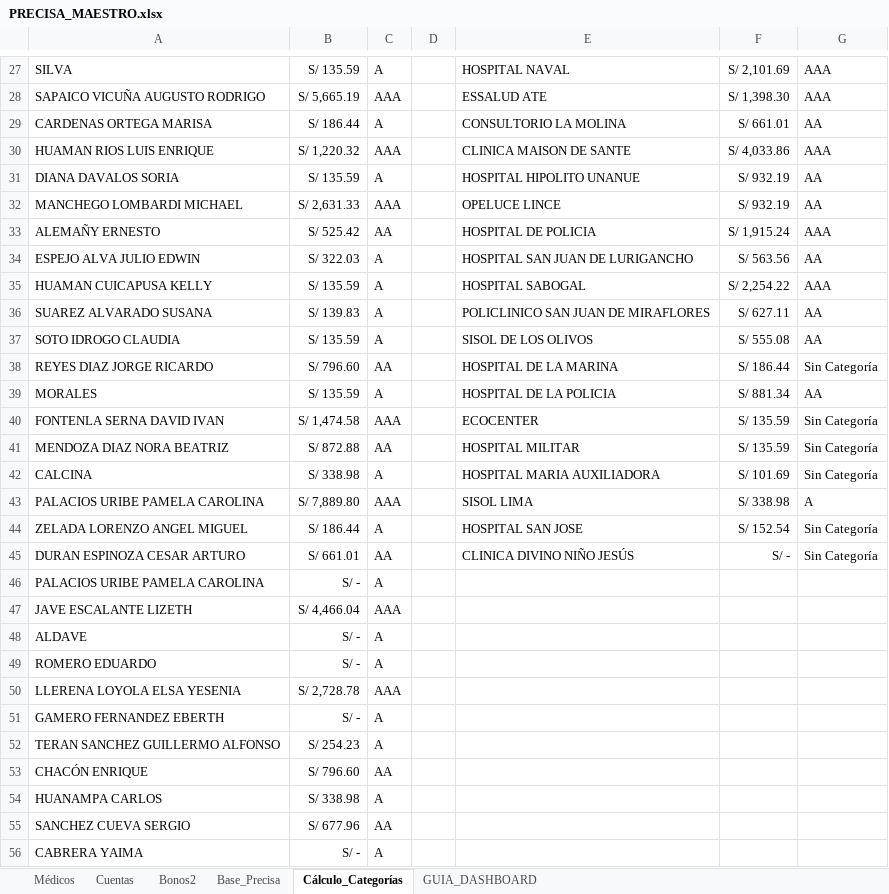
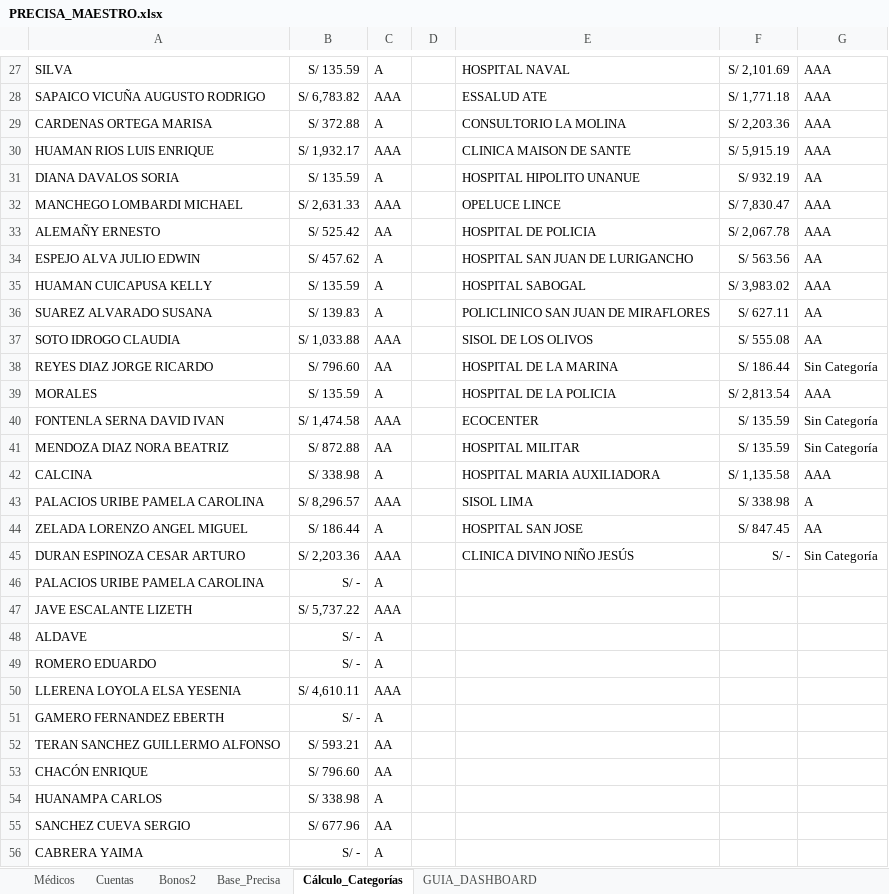
Before and after one commit to comercialoftalmomedic1-source/B2B_PRECISA, an Excel workbook: PRECISA_MAESTRO.xlsx, sheet Cálculo_Categorías, drawn as a sheet; only a part is shown, gaps mark what is left out; values as stored, in another font and other column widths than the file's, no borders; table styles not drawn; the diff covers the shown part only; the diff names each change by its address in the sheet, - before the commit and + after, or states it on an @@ line.

```diff
--- a/PRECISA_MAESTRO.xlsx (sheet Cálculo_Categorías)
+++ b/PRECISA_MAESTRO.xlsx (sheet Cálculo_Categorías)
-B28: S/ 5,665.19
+B28: S/ 6,783.82
-F28: S/ 1,398.30
+F28: S/ 1,771.18
-B29: S/ 186.44
+B29: S/ 372.88
-F29: S/ 661.01
+F29: S/ 2,203.36
-G29: AA
+G29: AAA
-B30: S/ 1,220.32
+B30: S/ 1,932.17
-F30: S/ 4,033.86
+F30: S/ 5,915.19
-F32: S/ 932.19
+F32: S/ 7,830.47
-G32: AA
+G32: AAA
-F33: S/ 1,915.24
+F33: S/ 2,067.78
-B34: S/ 322.03
+B34: S/ 457.62
-F35: S/ 2,254.22
+F35: S/ 3,983.02
-B37: S/ 135.59
+B37: S/ 1,033.88
-C37: A
+C37: AAA
-F39: S/ 881.34
+F39: S/ 2,813.54
-G39: AA
+G39: AAA
-F42: S/ 101.69
+F42: S/ 1,135.58
-G42: Sin Categoría
+G42: AAA
-B43: S/ 7,889.80
+B43: S/ 8,296.57
-F44: S/ 152.54
+F44: S/ 847.45
-G44: Sin Categoría
+G44: AA
-B45: S/ 661.01
+B45: S/ 2,203.36
-C45: AA
+C45: AAA
-B47: S/ 4,466.04
+B47: S/ 5,737.22
-B50: S/ 2,728.78
+B50: S/ 4,610.11
-B52: S/ 254.23
+B52: S/ 593.21
-C52: A
+C52: AA
```
Also changed, not shown: 55 edited cells elsewhere in this sheet, sheet Base_Precisa, sheet Cuentas, B2B CAMPAÑAS.xlsx, PRECISA.xlsx.
